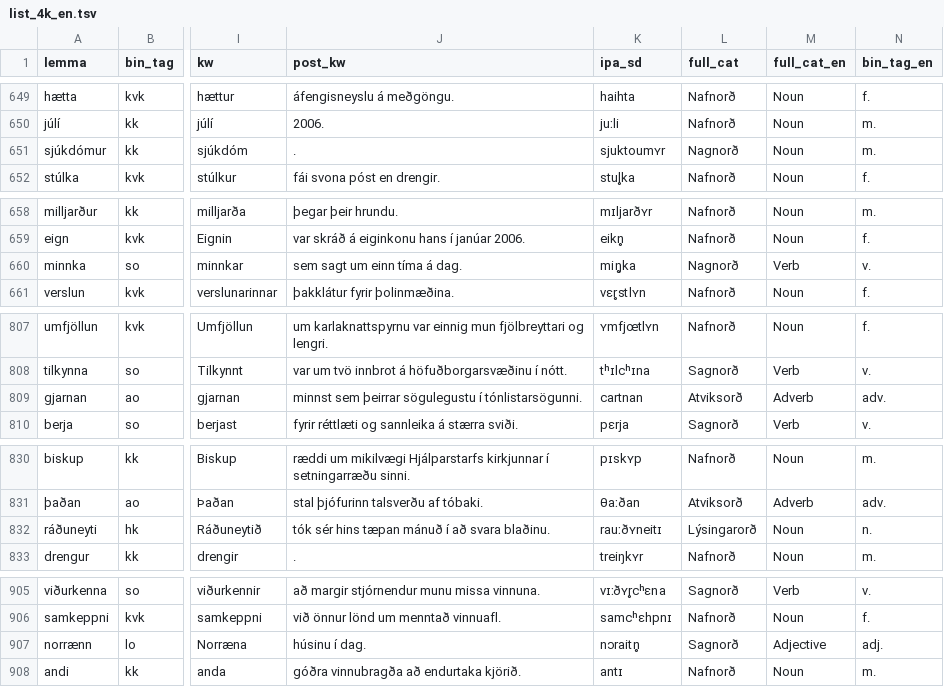
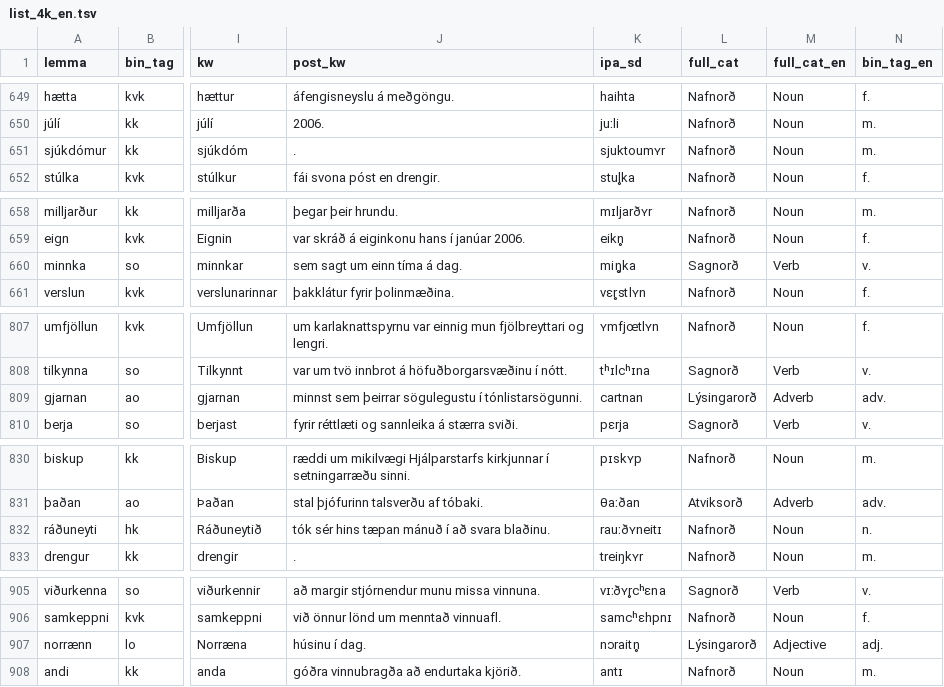
Before and after one commit to antonkarl/iceFlash4K, a TSV file: data/list_4k_en.tsv, drawn as a sheet; only a part is shown, gaps mark what is left out; the diff covers the shown part only; the diff names each change by its address in the sheet, - before the commit and + after, or states it on an @@ line.

```diff
--- a/data/list_4k_en.tsv
+++ b/data/list_4k_en.tsv
-L651 (full_cat): Nagnorð
+L651 (full_cat): Nafnorð
-L660 (full_cat): Nagnorð
+L660 (full_cat): Sagnorð
-L809 (full_cat): Atviksorð
+L809 (full_cat): Lýsingarorð
-L832 (full_cat): Lýsingarorð
+L832 (full_cat): Nafnorð
-L907 (full_cat): Sagnorð
+L907 (full_cat): Lýsingarorð
```
Also changed, not shown: 43 edited cells elsewhere in this file, data/list_4k_pl.tsv, data/list_4k_zh.tsv.
